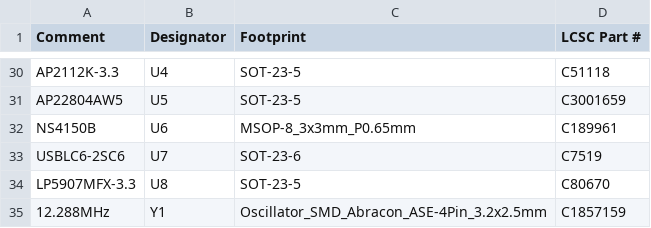
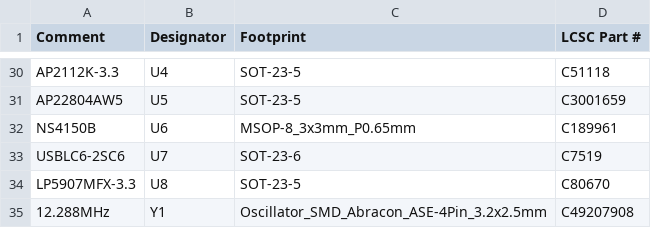
Before and after one commit to zeeman-effect/pixel-snap-voice, a CSV file: hardware/kicad/jlcpcb_bom.csv, drawn as a sheet; only a part is shown, gaps mark what is left out.

```diff
--- a/hardware/kicad/jlcpcb_bom.csv
+++ b/hardware/kicad/jlcpcb_bom.csv
@@ -34,2 +34,2 @@
 "LP5907MFX-3.3","U8","SOT-23-5","C80670"
-"12.288MHz","Y1","Oscillator_SMD_Abracon_ASE-4Pin_3.2x2.5mm","C1857159"
+"12.288MHz","Y1","Oscillator_SMD_Abracon_ASE-4Pin_3.2x2.5mm","C49207908"
```
Also changed, not shown: 3 other files.
